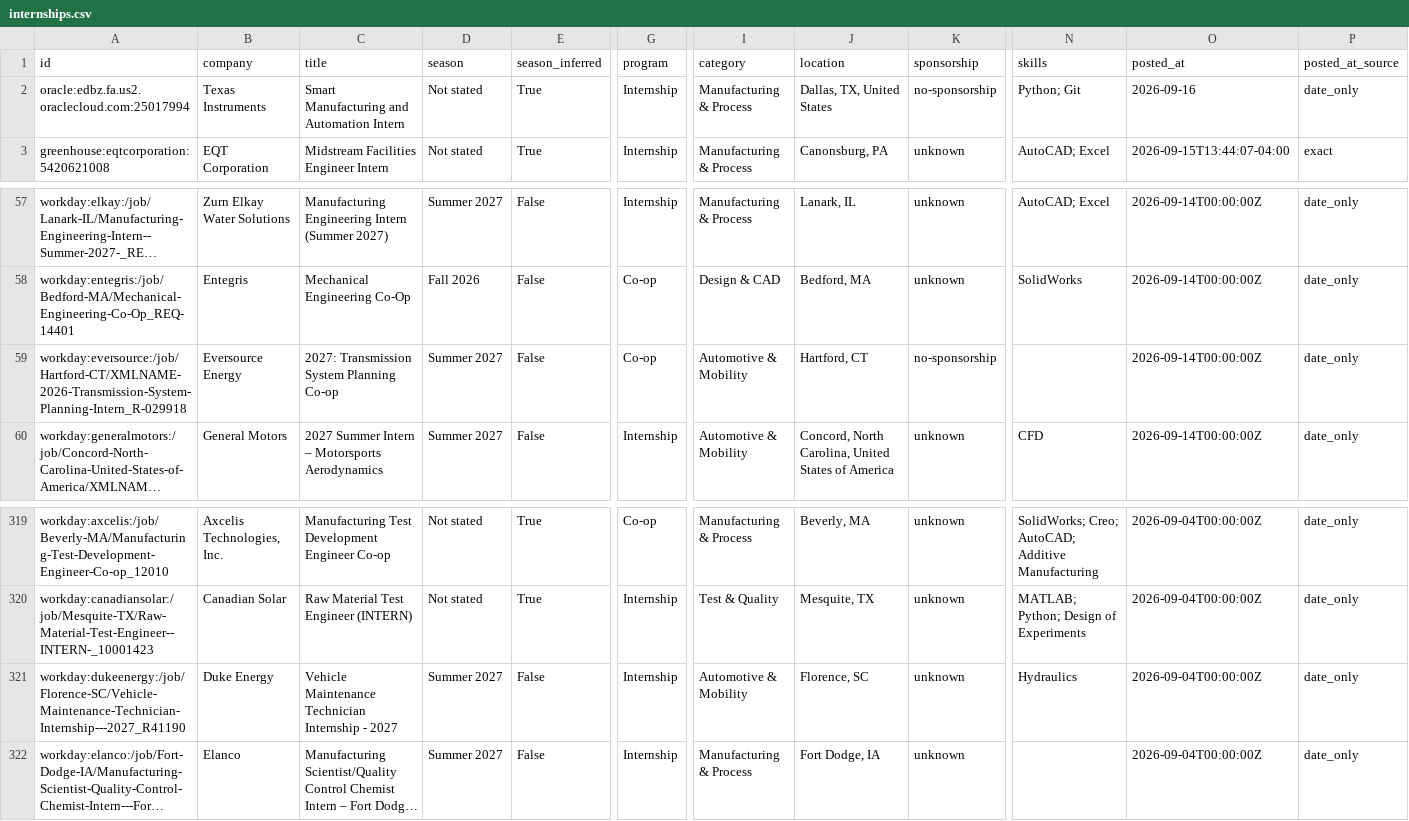
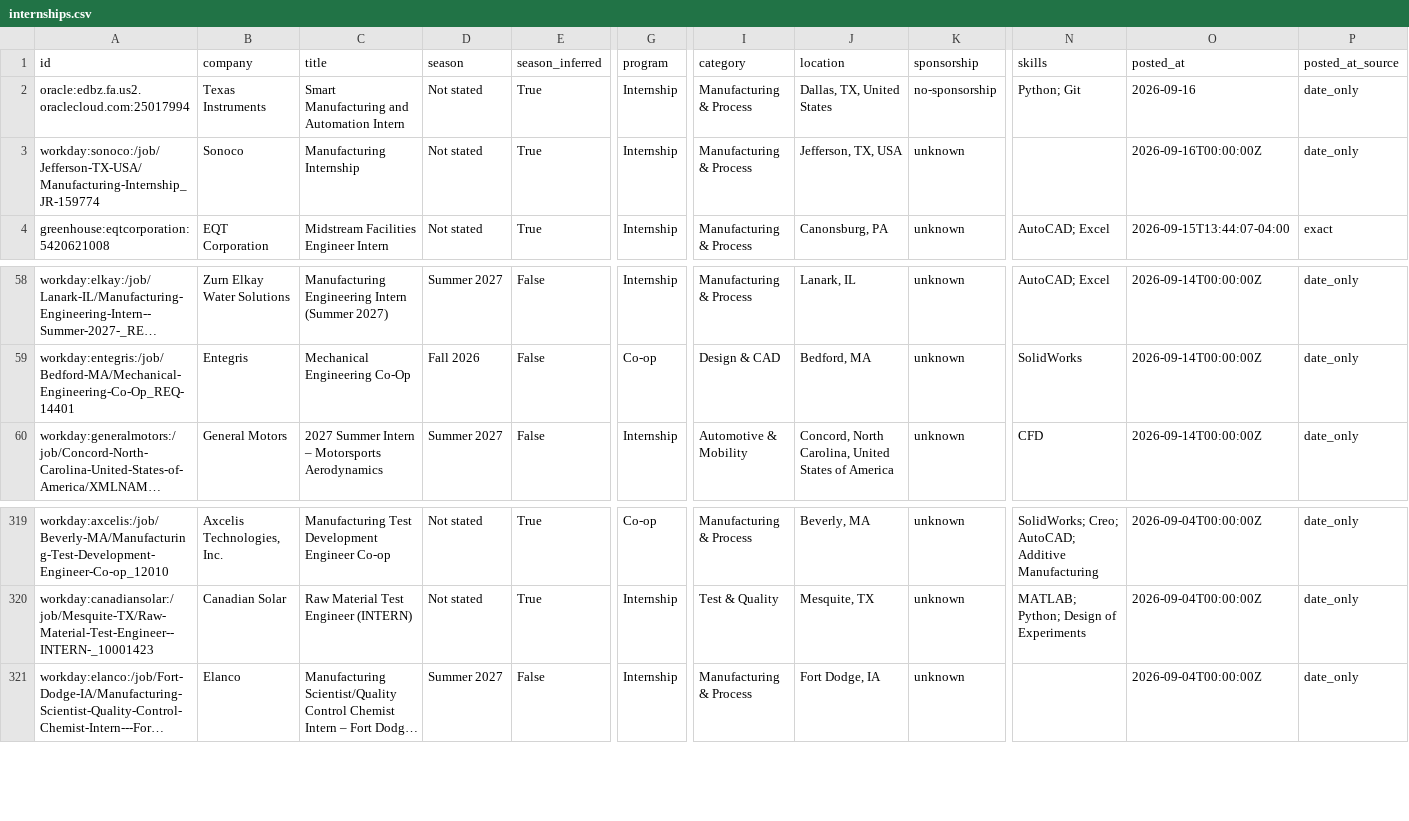
Before and after one commit to Tracker05/mechanical-engineering-internships, a CSV file: data/internships.csv, drawn as a sheet; only a part is shown, gaps mark what is left out; long unchanged cells end in …; removed rows and columns are numbered as before the commit, all else as after; rows hold the shown columns only; the diff names each change by its address in the sheet, - before the commit and + after, or states it on an @@ line.

```diff
--- a/data/internships.csv
+++ b/data/internships.csv
+row 3: workday:sonoco:/job/Jefferson-TX-USA/Manufacturing-Internship_JR-159774 | Sonoco | Manufacturing Internship | Not stated | True | Internship | Manufacturing & Process | Jefferson, TX, USA | unknown |  | 2026-09-16T00:00:00Z | date_only
-row 59: workday:eversource:/job/Hartford-CT/XMLNAME-2026-Transmission-System-Planning-Intern_R-029918 | Eversource Energy | 2027: Transmission System Planning Co-op | Summer 2027 | False | Co-op | Automotive & Mobility | Hartford, CT | no-sponsorship |  | 2026-09-14T00:00:00Z | date_only
-row 321: workday:dukeenergy:/job/Florence-SC/Vehicle-Maintenance-Technician-Internship---2027_R41190 | Duke Energy | Vehicle Maintenance Technician Internship - 2027 | Summer 2027 | False | Internship | Automotive & Mobility | Florence, SC | unknown | Hydraulics | 2026-09-04T00:00:00Z | date_only
```
Also changed, not shown: docs/internships.csv, 14 other files.
